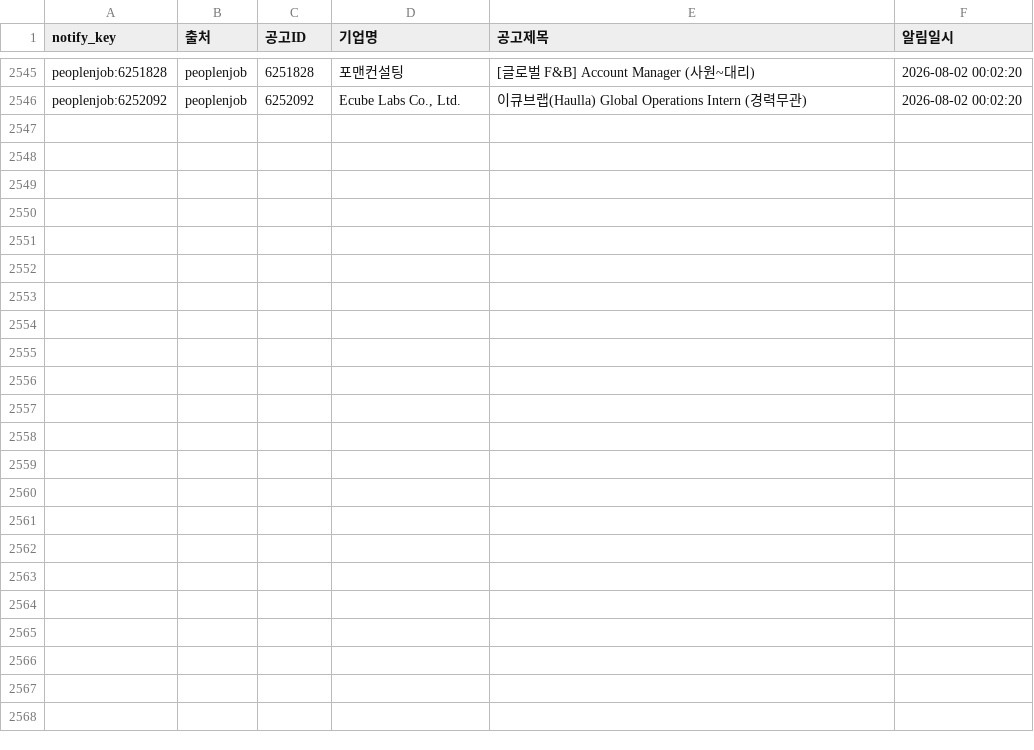
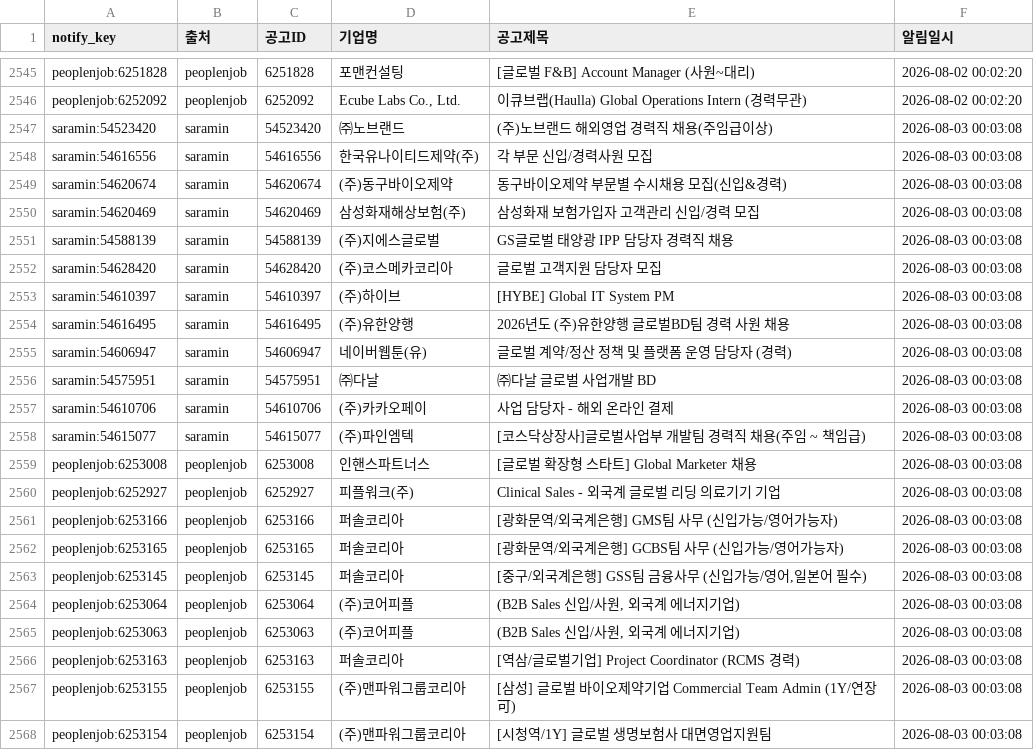
Before and after one commit to djgeum/RunETF, a CSV file: .github/job.bot/notified_jobs.csv, drawn as a sheet; only a part is shown, gaps mark what is left out; the diff names each change by its address in the sheet, - before the commit and + after, or states it on an @@ line.

```diff
--- a/.github/job.bot/notified_jobs.csv
+++ b/.github/job.bot/notified_jobs.csv
+row 2547: saramin:54523420 | saramin | 54523420 | ㈜노브랜드 | (주)노브랜드 해외영업 경력직 채용(주임급이상) | 2026-08-03 00:03:08
+row 2548: saramin:54616556 | saramin | 54616556 | 한국유나이티드제약(주) | 각 부문 신입/경력사원 모집 | 2026-08-03 00:03:08
+row 2549: saramin:54620674 | saramin | 54620674 | (주)동구바이오제약 | 동구바이오제약 부문별 수시채용 모집(신입&경력) | 2026-08-03 00:03:08
+row 2550: saramin:54620469 | saramin | 54620469 | 삼성화재해상보험(주) | 삼성화재 보험가입자 고객관리 신입/경력 모집 | 2026-08-03 00:03:08
+row 2551: saramin:54588139 | saramin | 54588139 | (주)지에스글로벌 | GS글로벌 태양광 IPP 담당자 경력직 채용 | 2026-08-03 00:03:08
+row 2552: saramin:54628420 | saramin | 54628420 | (주)코스메카코리아 | 글로벌 고객지원 담당자 모집 | 2026-08-03 00:03:08
+row 2553: saramin:54610397 | saramin | 54610397 | (주)하이브 | [HYBE] Global IT System PM | 2026-08-03 00:03:08
+row 2554: saramin:54616495 | saramin | 54616495 | (주)유한양행 | 2026년도 (주)유한양행 글로벌BD팀 경력 사원 채용 | 2026-08-03 00:03:08
+row 2555: saramin:54606947 | saramin | 54606947 | 네이버웹툰(유) | 글로벌 계약/정산 정책 및 플랫폼 운영 담당자 (경력) | 2026-08-03 00:03:08
+row 2556: saramin:54575951 | saramin | 54575951 | ㈜다날 | ㈜다날 글로벌 사업개발 BD | 2026-08-03 00:03:08
+row 2557: saramin:54610706 | saramin | 54610706 | (주)카카오페이 | 사업 담당자 - 해외 온라인 결제 | 2026-08-03 00:03:08
+row 2558: saramin:54615077 | saramin | 54615077 | (주)파인엠텍 | [코스닥상장사]글로벌사업부 개발팀 경력직 채용(주임 ~ 책임급) | 2026-08-03 00:03:08
+row 2559: peoplenjob:6253008 | peoplenjob | 6253008 | 인핸스파트너스 | [글로벌 확장형 스타트] Global Marketer 채용 | 2026-08-03 00:03:08
+row 2560: peoplenjob:6252927 | peoplenjob | 6252927 | 피플워크(주) | Clinical Sales - 외국계 글로벌 리딩 의료기기 기업 | 2026-08-03 00:03:08
+row 2561: peoplenjob:6253166 | peoplenjob | 6253166 | 퍼솔코리아 | [광화문역/외국계은행] GMS팀 사무 (신입가능/영어가능자) | 2026-08-03 00:03:08
+row 2562: peoplenjob:6253165 | peoplenjob | 6253165 | 퍼솔코리아 | [광화문역/외국계은행] GCBS팀 사무 (신입가능/영어가능자) | 2026-08-03 00:03:08
+row 2563: peoplenjob:6253145 | peoplenjob | 6253145 | 퍼솔코리아 | [중구/외국계은행] GSS팀 금융사무 (신입가능/영어,일본어 필수) | 2026-08-03 00:03:08
+row 2564: peoplenjob:6253064 | peoplenjob | 6253064 | (주)코어피플 | (B2B Sales 신입/사원, 외국계 에너지기업) | 2026-08-03 00:03:08
+row 2565: peoplenjob:6253063 | peoplenjob | 6253063 | (주)코어피플 | (B2B Sales 신입/사원, 외국계 에너지기업) | 2026-08-03 00:03:08
+row 2566: peoplenjob:6253163 | peoplenjob | 6253163 | 퍼솔코리아 | [역삼/글로벌기업] Project Coordinator (RCMS 경력) | 2026-08-03 00:03:08
+row 2567: peoplenjob:6253155 | peoplenjob | 6253155 | (주)맨파워그룹코리아 | [삼성] 글로벌 바이오제약기업 Commercial Team Admin (1Y/연장可) | 2026-08-03 00:03:08
+row 2568: peoplenjob:6253154 | peoplenjob | 6253154 | (주)맨파워그룹코리아 | [시청역/1Y] 글로벌 생명보험사 대면영업지원팀 | 2026-08-03 00:03:08
```
Also changed, not shown: .github/job.bot/jobkorea_list.csv, 3 other files.
